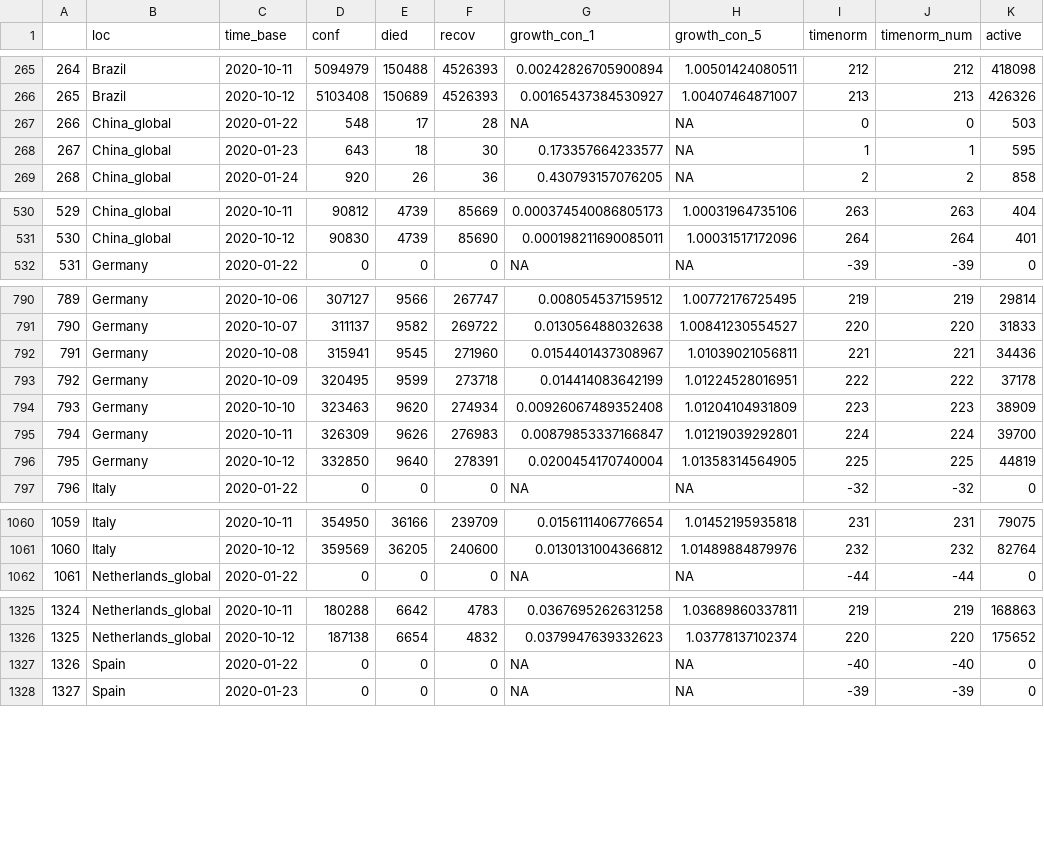
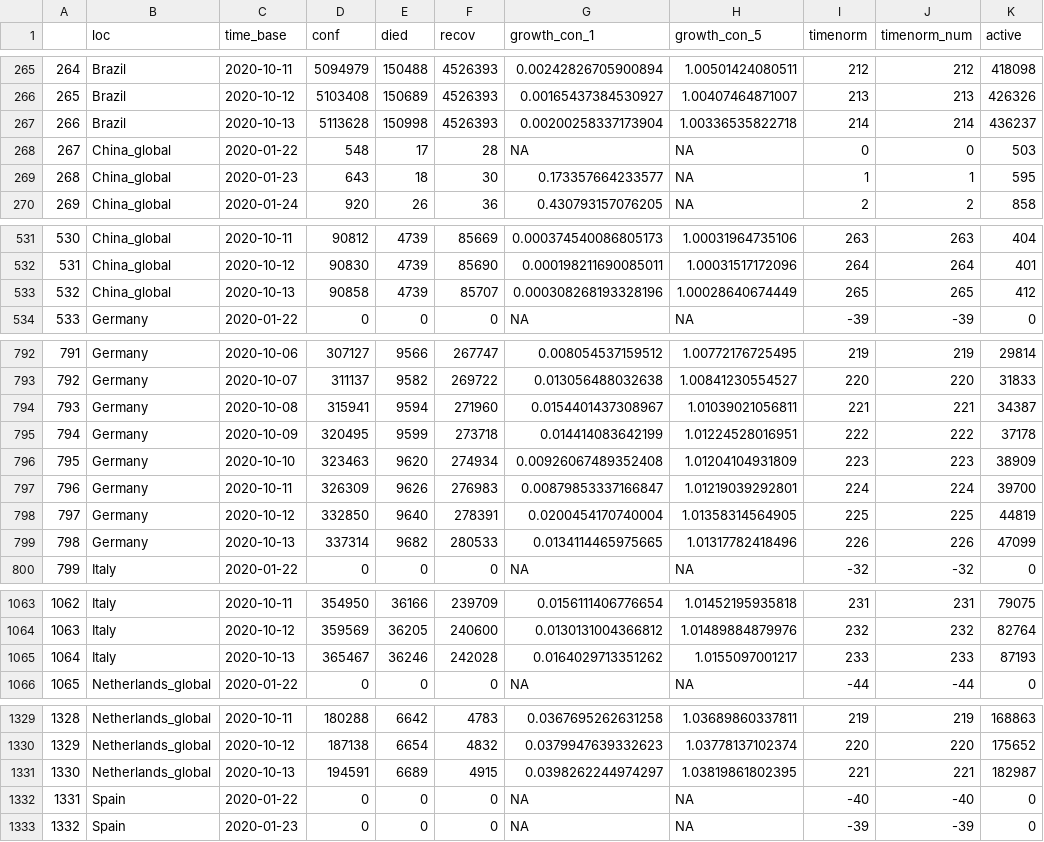
Before and after one commit to almenal/covid-r-plots, a CSV file: csv-data/covid-cases-timenorm-small.csv, drawn as a sheet; only a part is shown, gaps mark what is left out; addresses are those after the commit; the diff covers the shown part only; the diff names each change by its address in the sheet, - before the commit and + after, or states it on an @@ line.

```diff
--- a/csv-data/covid-cases-timenorm-small.csv
+++ b/csv-data/covid-cases-timenorm-small.csv
+row 267: 266 | Brazil | 2020-10-13 | 5113628 | 150998 | 4526393 | 0.00200258337173904 | 1.00336535822718 | 214 | 214 | 436237
@@ column A renumbered between rows 268 and 2128 @@
+row 533: 532 | China_global | 2020-10-13 | 90858 | 4739 | 85707 | 0.000308268193328196 | 1.00028640674449 | 265 | 265 | 412
-E794 (died): 9545
+E794 (died): 9594
-K794 (active): 34436
+K794 (active): 34387
+row 799: 798 | Germany | 2020-10-13 | 337314 | 9682 | 280533 | 0.0134114465975665 | 1.01317782418496 | 226 | 226 | 47099
+row 1065: 1064 | Italy | 2020-10-13 | 365467 | 36246 | 242028 | 0.0164029713351262 | 1.0155097001217 | 233 | 233 | 87193
+row 1331: 1330 | Netherlands_global | 2020-10-13 | 194591 | 6689 | 4915 | 0.0398262244974297 | 1.03819861802395 | 221 | 221 | 182987
```
Also changed, not shown: 3 added rows elsewhere in this file, rawdata/Errata.csv, rawdata/time_series_covid19_confirmed_global.csv, 12 other files.
